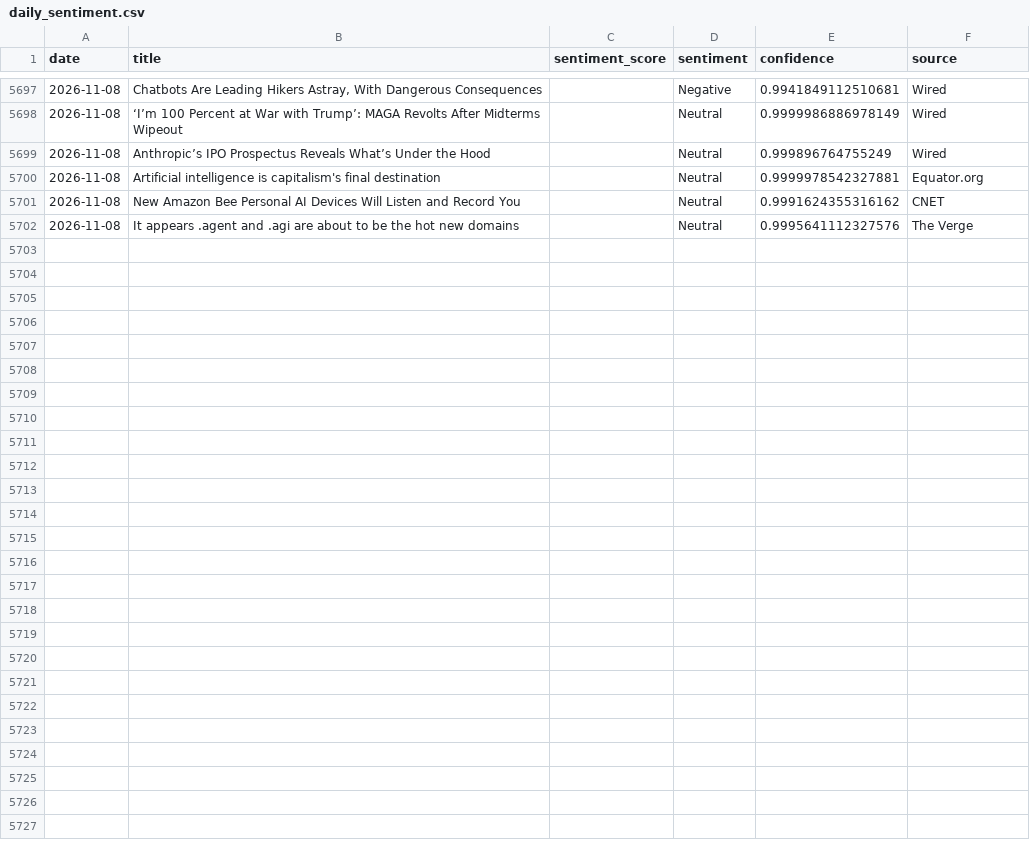
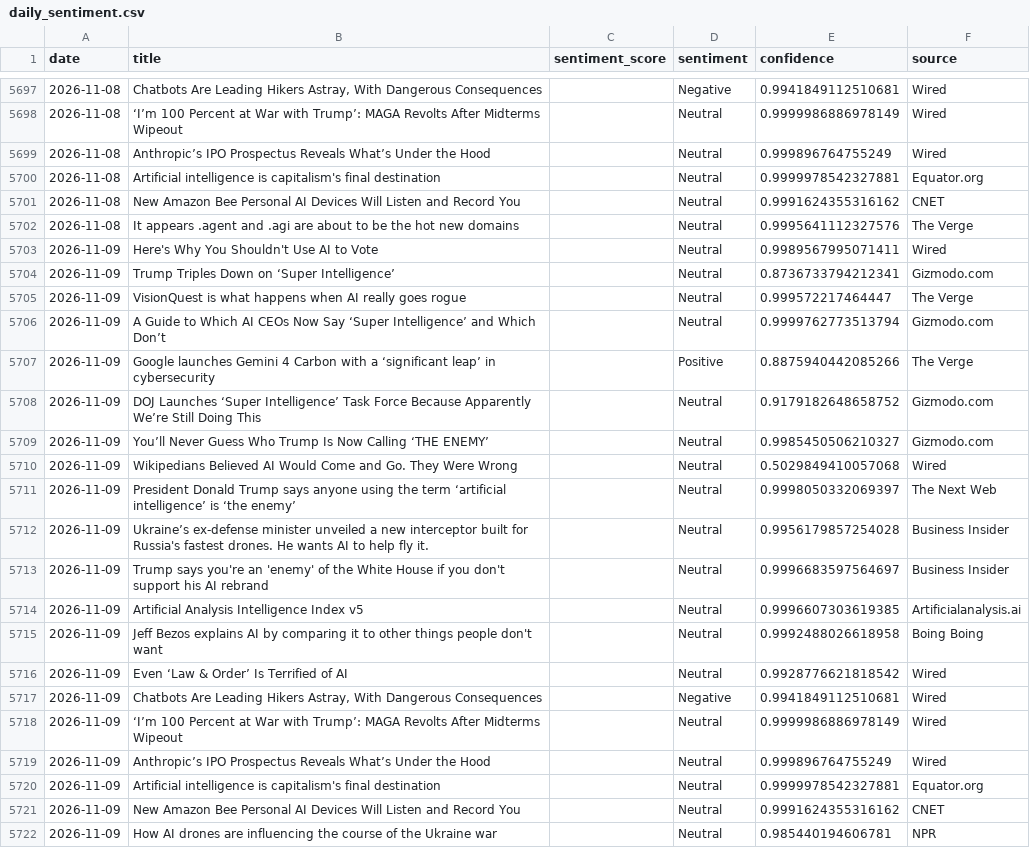
Before and after one commit to pranjalmandhan/AI-Sentiment_Pulse---Automated-News-Analysis-Dashboard, a CSV file: data/daily_sentiment.csv, drawn as a sheet; only a part is shown, gaps mark what is left out; the diff names each change by its address in the sheet, - before the commit and + after, or states it on an @@ line.

```diff
--- a/data/daily_sentiment.csv
+++ b/data/daily_sentiment.csv
+row 5703: 2026-11-09 | Here's Why You Shouldn't Use AI to Vote |  | Neutral | 0.9989567995071411 | Wired
+row 5704: 2026-11-09 | Trump Triples Down on ‘Super Intelligence’ |  | Neutral | 0.8736733794212341 | Gizmodo.com
+row 5705: 2026-11-09 | VisionQuest is what happens when AI really goes rogue |  | Neutral | 0.999572217464447 | The Verge
+row 5706: 2026-11-09 | A Guide to Which AI CEOs Now Say ‘Super Intelligence’ and Which Don’t |  | Neutral | 0.9999762773513794 | Gizmodo.com
+row 5707: 2026-11-09 | Google launches Gemini 4 Carbon with a ‘significant leap’ in cybersecurity |  | Positive | 0.8875940442085266 | The Verge
+row 5708: 2026-11-09 | DOJ Launches ‘Super Intelligence’ Task Force Because Apparently We’re Still Doing This |  | Neutral | 0.9179182648658752 | Gizmodo.com
+row 5709: 2026-11-09 | You’ll Never Guess Who Trump Is Now Calling ‘THE ENEMY’ |  | Neutral | 0.9985450506210327 | Gizmodo.com
+row 5710: 2026-11-09 | Wikipedians Believed AI Would Come and Go. They Were Wrong |  | Neutral | 0.5029849410057068 | Wired
+row 5711: 2026-11-09 | President Donald Trump says anyone using the term ‘artificial intelligence’ is ‘the enemy’ |  | Neutral | 0.9998050332069397 | The Next Web
+row 5712: 2026-11-09 | Ukraine’s ex-defense minister unveiled a new interceptor built for Russia's fastest drones. He wants AI to help fly it. |  | Neutral | 0.9956179857254028 | Business Insider
+row 5713: 2026-11-09 | Trump says you're an 'enemy' of the White House if you don't support his AI rebrand |  | Neutral | 0.9996683597564697 | Business Insider
+row 5714: 2026-11-09 | Artificial Analysis Intelligence Index v5 |  | Neutral | 0.9996607303619385 | Artificialanalysis.ai
+row 5715: 2026-11-09 | Jeff Bezos explains AI by comparing it to other things people don't want |  | Neutral | 0.9992488026618958 | Boing Boing
+row 5716: 2026-11-09 | Even ‘Law & Order’ Is Terrified of AI |  | Neutral | 0.9928776621818542 | Wired
+row 5717: 2026-11-09 | Chatbots Are Leading Hikers Astray, With Dangerous Consequences |  | Negative | 0.9941849112510681 | Wired
+row 5718: 2026-11-09 | ‘I’m 100 Percent at War with Trump’: MAGA Revolts After Midterms Wipeout |  | Neutral | 0.9999986886978149 | Wired
+row 5719: 2026-11-09 | Anthropic’s IPO Prospectus Reveals What’s Under the Hood |  | Neutral | 0.999896764755249 | Wired
+row 5720: 2026-11-09 | Artificial intelligence is capitalism's final destination |  | Neutral | 0.9999978542327881 | Equator.org
+row 5721: 2026-11-09 | New Amazon Bee Personal AI Devices Will Listen and Record You |  | Neutral | 0.9991624355316162 | CNET
+row 5722: 2026-11-09 | How AI drones are influencing the course of the Ukraine war |  | Neutral | 0.985440194606781 | NPR
```
